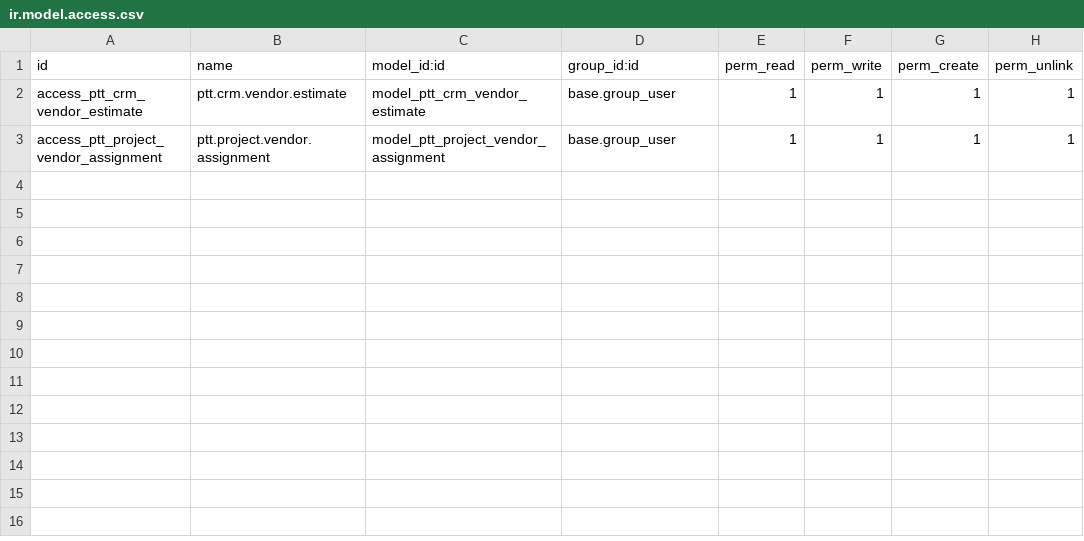
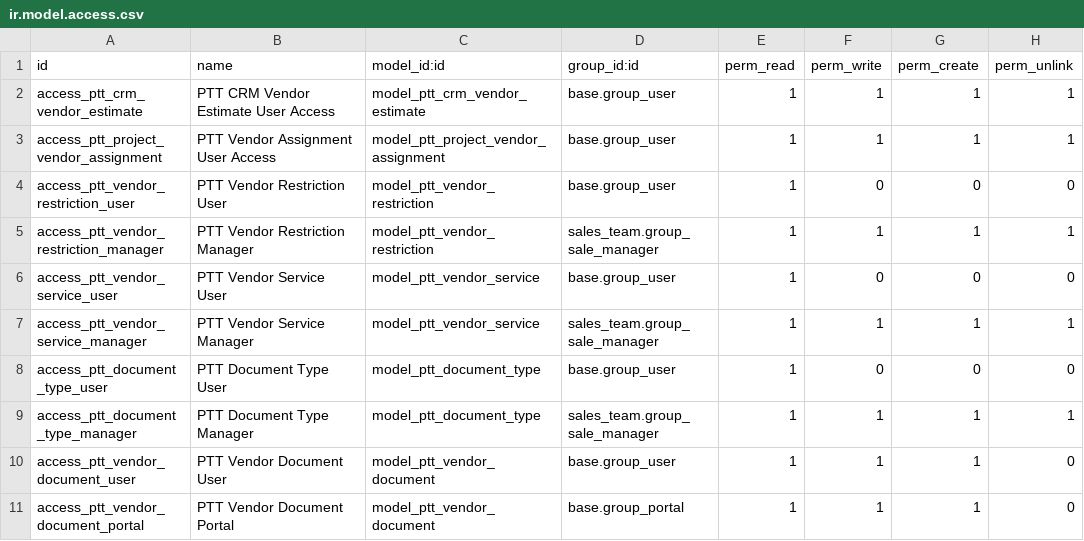
Before and after one commit to IToldegloryventures/Party-Time-Odoo, a CSV file: addons/ptt_business_core/security/ir.model.access.csv, drawn as a sheet.

Commit message:
Phase 1: Core Models & Security Foundation
- Add new models: ptt_document_type, ptt_vendor_document, ptt_vendor_restriction, ptt_vendor_service
- Add security files: ptt_business_core_groups.xml, ptt_vendor_document_security.xml
- Update ir.model.access.csv with access rules for new models
- Update models/__init__.py to import new models
- Update manifest with security files in correct load order

This phase adds the foundation models without views, controllers, or templates.

```diff
--- a/addons/ptt_business_core/security/ir.model.access.csv
+++ b/addons/ptt_business_core/security/ir.model.access.csv
@@ -1,3 +1,11 @@
 id,name,model_id:id,group_id:id,perm_read,perm_write,perm_create,perm_unlink
-access_ptt_crm_vendor_estimate,ptt.crm.vendor.estimate,model_ptt_crm_vendor_estimate,base.group_user,1,1,1,1
-access_ptt_project_vendor_assignment,ptt.project.vendor.assignment,model_ptt_project_vendor_assignment,base.group_user,1,1,1,1
+access_ptt_crm_vendor_estimate,PTT CRM Vendor Estimate User Access,model_ptt_crm_vendor_estimate,base.group_user,1,1,1,1
+access_ptt_project_vendor_assignment,PTT Vendor Assignment User Access,model_ptt_project_vendor_assignment,base.group_user,1,1,1,1
+access_ptt_vendor_restriction_user,PTT Vendor Restriction User,model_ptt_vendor_restriction,base.group_user,1,0,0,0
+access_ptt_vendor_restriction_manager,PTT Vendor Restriction Manager,model_ptt_vendor_restriction,sales_team.group_sale_manager,1,1,1,1
+access_ptt_vendor_service_user,PTT Vendor Service User,model_ptt_vendor_service,base.group_user,1,0,0,0
+access_ptt_vendor_service_manager,PTT Vendor Service Manager,model_ptt_vendor_service,sales_team.group_sale_manager,1,1,1,1
+access_ptt_document_type_user,PTT Document Type User,model_ptt_document_type,base.group_user,1,0,0,0
+access_ptt_document_type_manager,PTT Document Type Manager,model_ptt_document_type,sales_team.group_sale_manager,1,1,1,1
+access_ptt_vendor_document_user,PTT Vendor Document User,model_ptt_vendor_document,base.group_user,1,1,1,0
+access_ptt_vendor_document_portal,PTT Vendor Document Portal,model_ptt_vendor_document,base.group_portal,1,1,1,0
```
Also changed, not shown: 8 other files.
